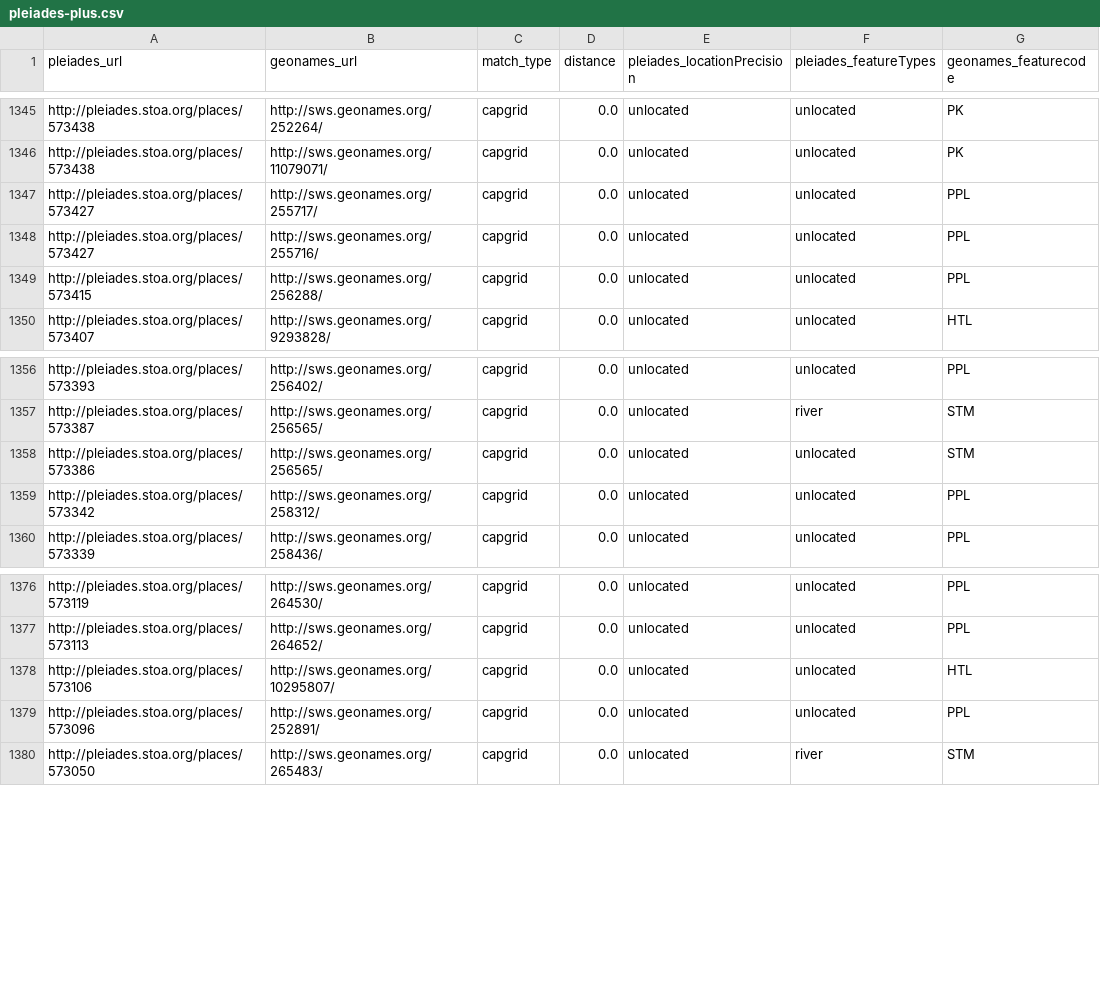
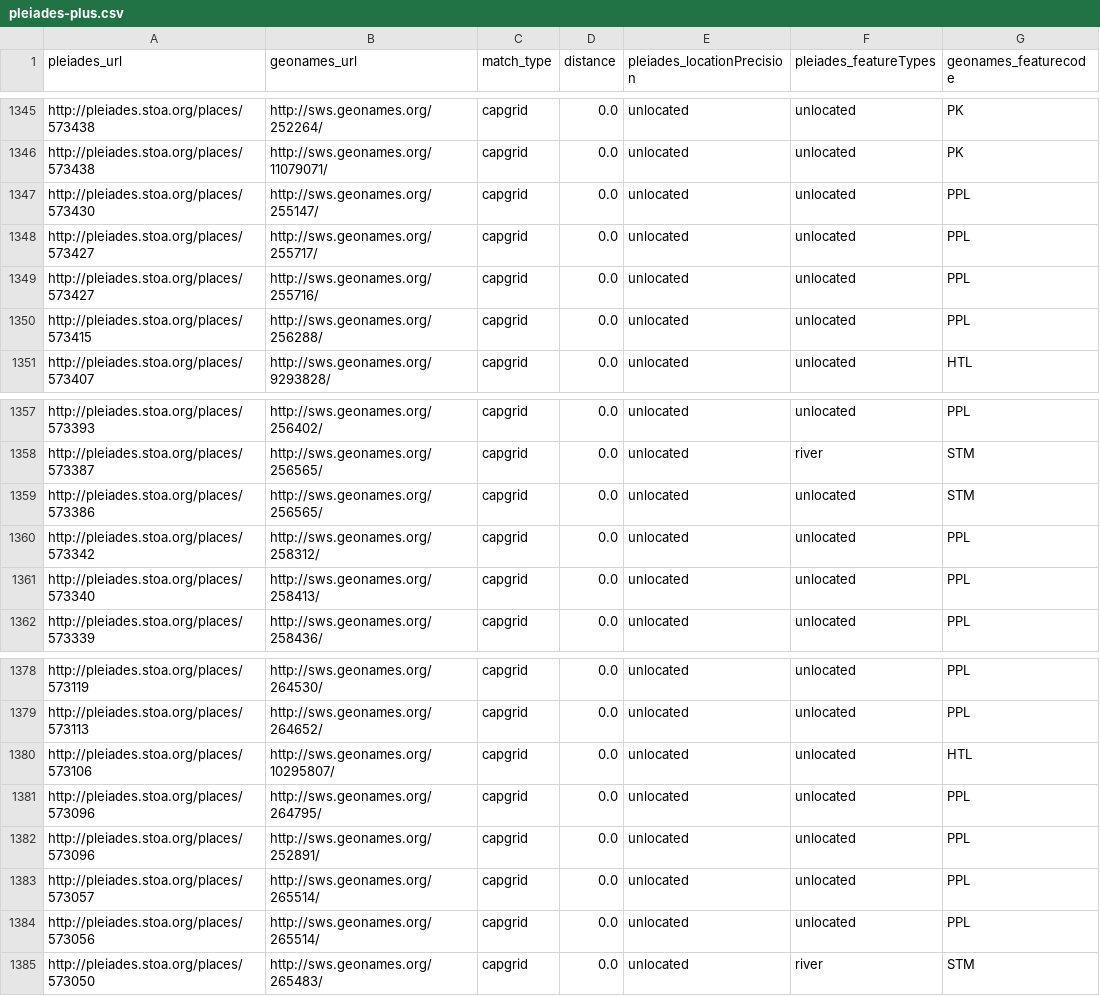
Before and after one commit to ryanfb/pleiades-plus, a CSV file: data/pleiades-plus.csv, drawn as a sheet; only a part is shown, gaps mark what is left out; the diff names each change by its address in the sheet, - before the commit and + after, or states it on an @@ line.

Commit message:
2016-07-06 pleiades-plus.csv capgrids update

```diff
--- a/data/pleiades-plus.csv
+++ b/data/pleiades-plus.csv
+row 1347: http://pleiades.stoa.org/places/573430 | http://sws.geonames.org/255147/ | capgrid | 0.0 | unlocated | unlocated | PPL
+row 1361: http://pleiades.stoa.org/places/573340 | http://sws.geonames.org/258413/ | capgrid | 0.0 | unlocated | unlocated | PPL
+row 1381: http://pleiades.stoa.org/places/573096 | http://sws.geonames.org/264795/ | capgrid | 0.0 | unlocated | unlocated | PPL
+row 1383: http://pleiades.stoa.org/places/573057 | http://sws.geonames.org/265514/ | capgrid | 0.0 | unlocated | unlocated | PPL
+row 1384: http://pleiades.stoa.org/places/573056 | http://sws.geonames.org/265514/ | capgrid | 0.0 | unlocated | unlocated | PPL
```
